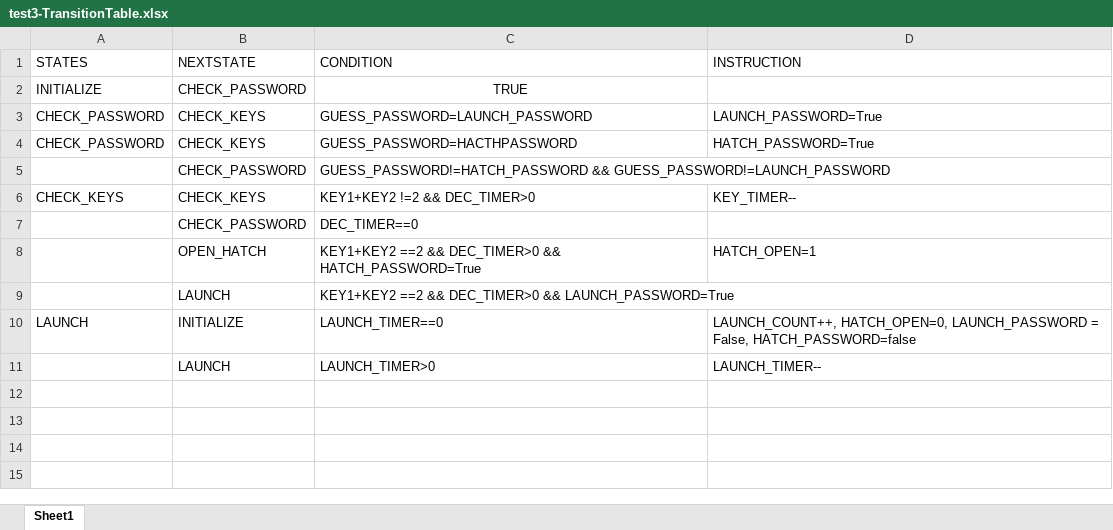
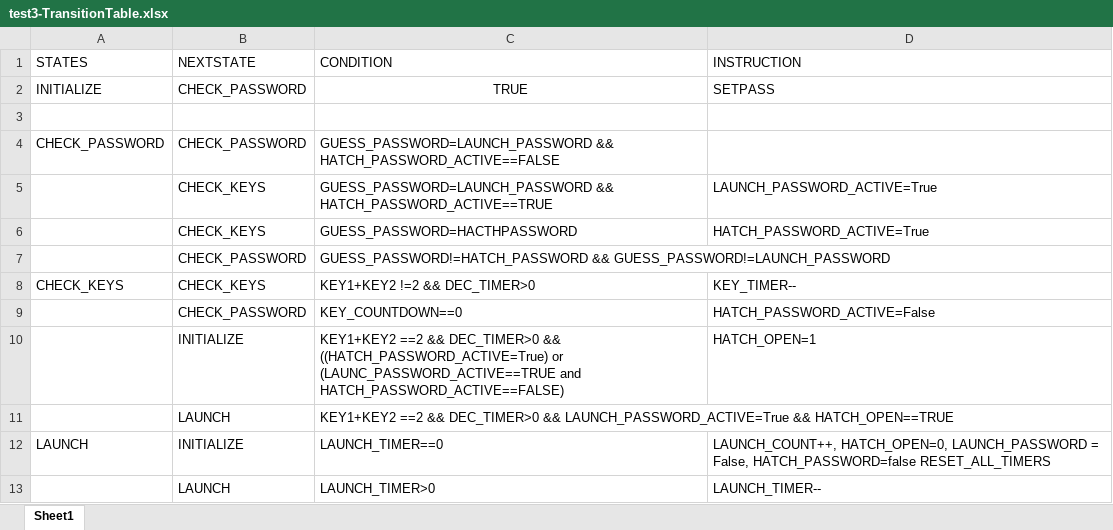
Before and after one commit to BazingoW/02135-Introduction-to-Cyber-Systems-2018, an Excel workbook: Assignement1/test3-TransitionTable.xlsx, sheet Sheet1, drawn as a sheet; values as stored, in another font and other column widths than the file's, no borders; removed rows and columns are numbered as before the commit, all else as after; the diff names each change by its address in the sheet, - before the commit and + after, or states it on an @@ line.

Commit message:
excel thing

```diff
--- a/Assignement1/test3-TransitionTable.xlsx (sheet Sheet1)
+++ b/Assignement1/test3-TransitionTable.xlsx (sheet Sheet1)
-D2 (INSTRUCTION): (empty)
+D2 (INSTRUCTION): SETPASS
-row 3: CHECK_PASSWORD | CHECK_KEYS | GUESS_PASSWORD=LAUNCH_PASSWORD | LAUNCH_PASSWORD=True
+row 3: (empty)
+row 4: CHECK_PASSWORD | CHECK_PASSWORD | GUESS_PASSWORD=LAUNCH_PASSWORD && HATCH_PASSWORD_ACTIVE==FALSE
+row 5:  | CHECK_KEYS | GUESS_PASSWORD=LAUNCH_PASSWORD && HATCH_PASSWORD_ACTIVE==TRUE | LAUNCH_PASSWORD_ACTIVE=True
-A6 (STATES): CHECK_PASSWORD
+A6 (STATES): (empty)
-D6 (INSTRUCTION): HATCH_PASSWORD=True
+D6 (INSTRUCTION): HATCH_PASSWORD_ACTIVE=True
-row 7:  | CHECK_PASSWORD | DEC_TIMER==0
+row 9:  | CHECK_PASSWORD | KEY_COUNTDOWN==0 | HATCH_PASSWORD_ACTIVE=False
-B10 (NEXTSTATE): OPEN_HATCH
+B10 (NEXTSTATE): INITIALIZE
-C10 (CONDITION): …DEC_TIMER>0 && HATCH_PASSWORD=True
+C10 (CONDITION): …DEC_TIMER>0 && ((HATCH_PASSWORD_ACTIVE=True) or (LAUNC_PASSWORD_ACTIVE==TRUE and HATCH_PASSWORD_ACTIVE==FALSE)
-C11 (CONDITION): …DEC_TIMER>0 && LAUNCH_PASSWORD=True
+C11 (CONDITION): …DEC_TIMER>0 && LAUNCH_PASSWORD_ACTIVE=True && HATCH_OPEN==TRUE
-D12 (INSTRUCTION): …False, HATCH_PASSWORD=false
+D12 (INSTRUCTION): …False, HATCH_PASSWORD=false RESET_ALL_TIMERS
```
